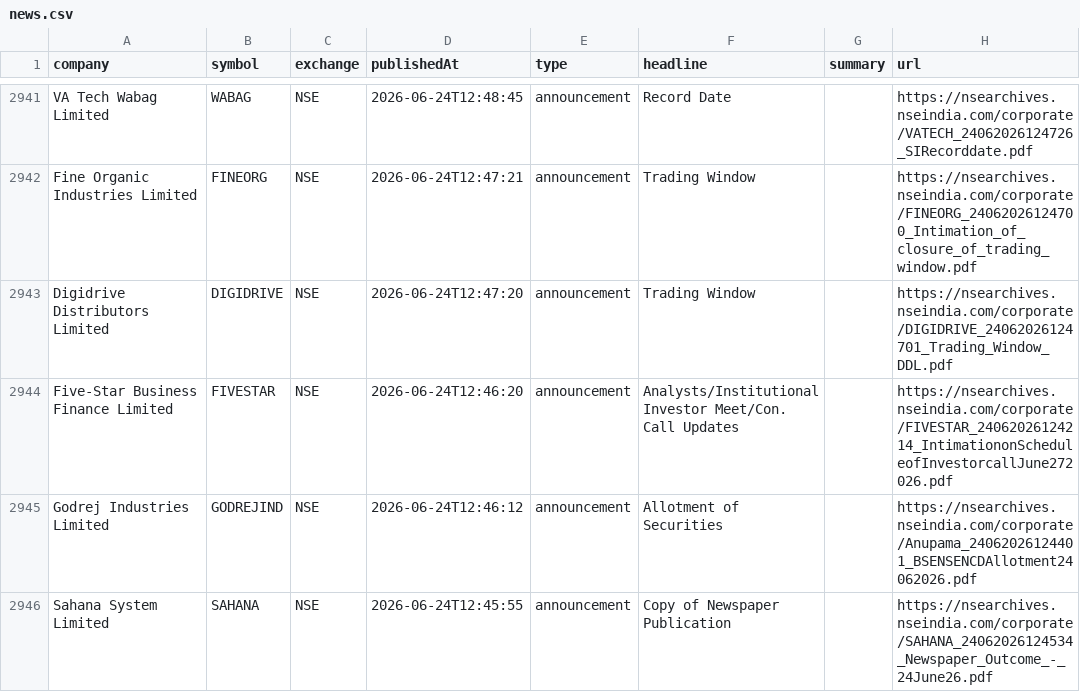
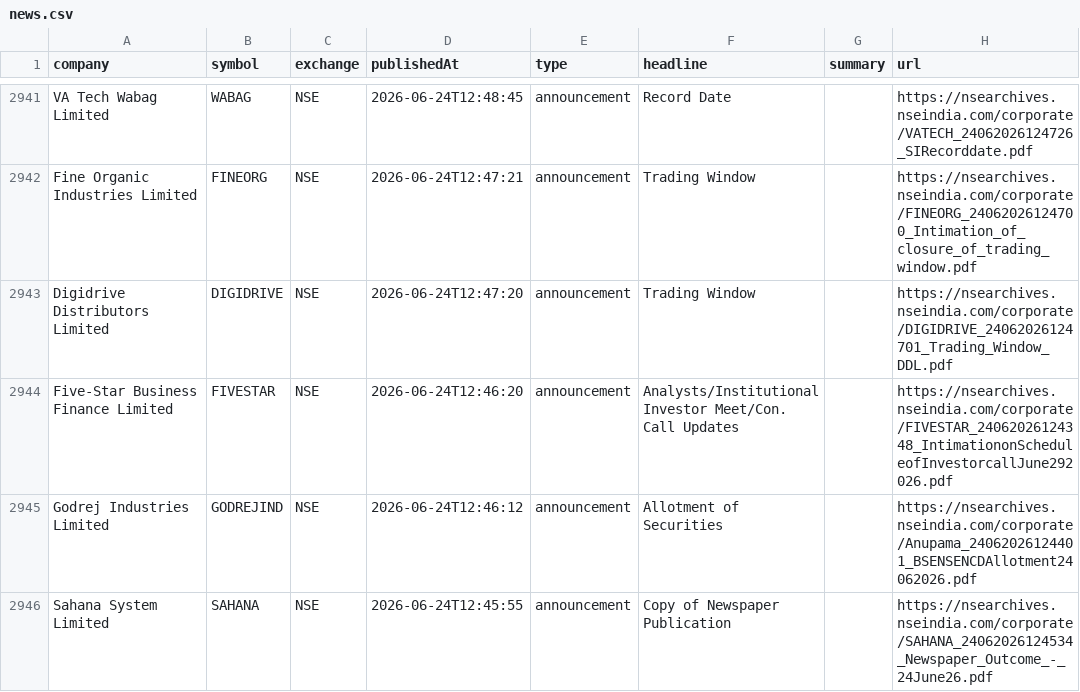
Before and after one commit to grvishnureddy/stock-analysis, a CSV file: data/news.csv, drawn as a sheet; only a part is shown, gaps mark what is left out.

Commit message:
Update company results and news

```diff
--- a/data/news.csv
+++ b/data/news.csv
@@ -2943,3 +2943,3 @@ Fine Organic Industries Limited,FINEORG,NSE,2026-06-24T12:47:21,announcement,Tra
 Digidrive Distributors Limited,DIGIDRIVE,NSE,2026-06-24T12:47:20,announcement,Trading Window,,https://nsearchives.nseindia.com/corporate/DIGIDRIVE_24062026124701_Trading_Window_DDL.pdf
-Five-Star Business Finance Limited,FIVESTAR,NSE,2026-06-24T12:46:20,announcement,Analysts/Institutional Investor Meet/Con. Call Updates,,https://nsearchives.nseindia.com/corporate/FIVESTAR_24062026124214_IntimationonScheduleofInvestorcallJune272026.pdf
+Five-Star Business Finance Limited,FIVESTAR,NSE,2026-06-24T12:46:20,announcement,Analysts/Institutional Investor Meet/Con. Call Updates,,https://nsearchives.nseindia.com/corporate/FIVESTAR_24062026124348_IntimationonScheduleofInvestorcallJune292026.pdf
 Godrej Industries Limited,GODREJIND,NSE,2026-06-24T12:46:12,announcement,Allotment of Securities,,https://nsearchives.nseindia.com/corporate/Anupama_24062026124401_BSENSENCDAllotment24062026.pdf
```
Also changed, not shown: data/results.csv, 13 other files.
